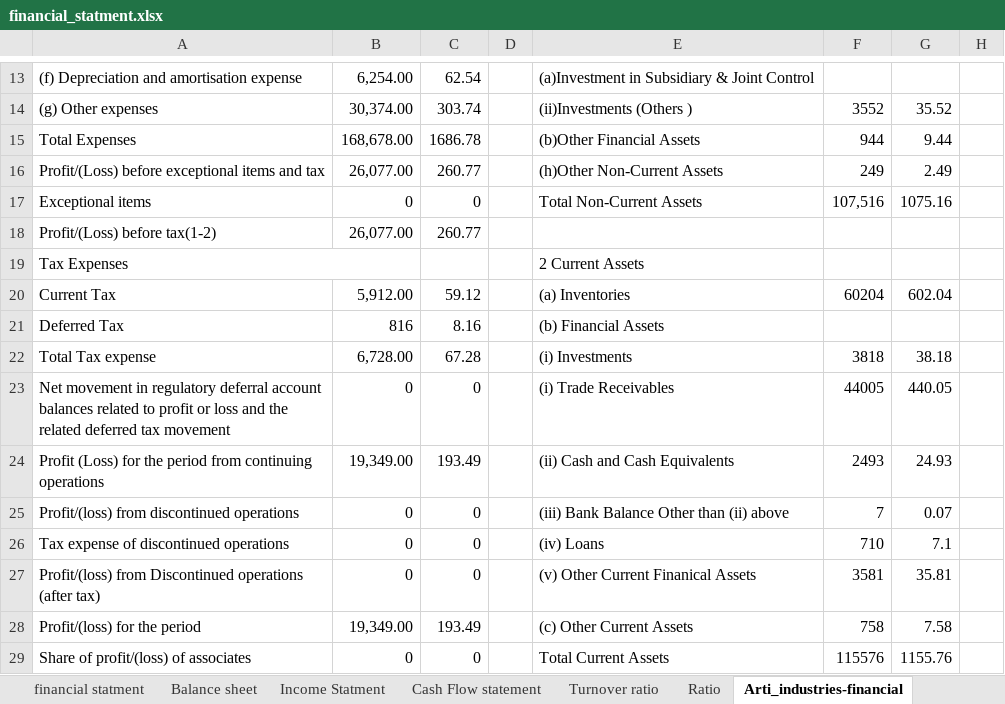
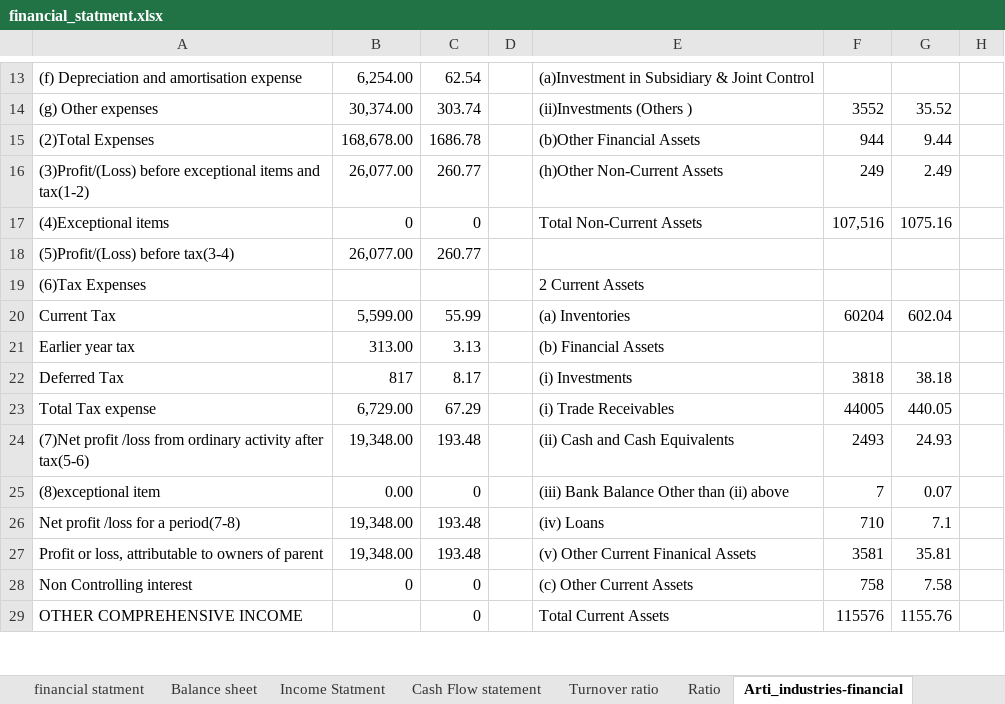
Before and after one commit to Suraj-Embedd-Os/etc, an Excel workbook: financial_knwoledge/financial_statment.xlsx, sheet Arti_industries-financial, drawn as a sheet; only a part is shown, gaps mark what is left out; values as stored, in another font and other column widths than the file's, no cell formats; removed rows and columns are numbered as before the commit, all else as after; the diff covers the shown part only; the diff names each change by its address in the sheet, - before the commit and + after, or states it on an @@ line.

Commit message:
finacial knowlogde -- continue 19-05-2023

```diff
--- a/financial_knwoledge/financial_statment.xlsx (sheet Arti_industries-financial)
+++ b/financial_knwoledge/financial_statment.xlsx (sheet Arti_industries-financial)
-A15: Total Expenses
+A15: (2)Total Expenses
-A16: Profit/(Loss) before exceptional items and tax
+A16: (3)Profit/(Loss) before exceptional items and tax(1-2)
-A17: Exceptional items
+A17: (4)Exceptional items
-A18: Profit/(Loss) before tax(1-2)
+A18: (5)Profit/(Loss) before tax(3-4)
-A19: Tax Expenses
+A19: (6)Tax Expenses
-A19:B19 merged
-B20: 5,912.00
+B20: 5,599.00
-C20: 59.12
+C20: 55.99
-A21: Deferred Tax
+A21: Earlier year tax
-B21: 816
+B21: 313.00
-C21: 8.16
+C21: 3.13
-A22: Total Tax expense
+A22: Deferred Tax
-B22: 6,728.00
+B22: 817
-C22: 67.28
+C22: 8.17
-A23: Net movement in regulatory deferral account balances related to profit or loss and the related deferred tax movement
+A23: Total Tax expense
-B23: 0
+B23: 6,729.00
-C23: 0
+C23: 67.29
-A24: Profit (Loss) for the period from continuing operations
+A24: (7)Net profit /loss from ordinary activity after tax(5-6)
-B24: 19,349.00
+B24: 19,348.00
-C24: 193.49
+C24: 193.48
-A25: Profit/(loss) from discontinued operations
+A25: (8)exceptional item
-B25: 0
+B25: 0.00
-A26: Tax expense of discontinued operations
+A26: Net profit /loss for a period(7-8)
-B26:B27: 0
+B26:B27: 19,348.00
-C26:C27: 0
+C26:C27: 193.48
-A27: Profit/(loss) from Discontinued operations (after tax)
+A27: Profit or loss, attributable to owners of parent
-A28: Profit/(loss) for the period
+A28: Non Controlling interest
-B28: 19,349.00
+B28: 0
-C28: 193.49
+C28: 0
-A29: Share of profit/(loss) of associates
+A29: OTHER COMPREHENSIVE INCOME
-B29: 0
+B29: (empty)
```
Also changed, not shown: 13 added rows, 6 removed rows, 95 edited cells and merged cells elsewhere in this sheet, cell formats, formulas that keep their value.
